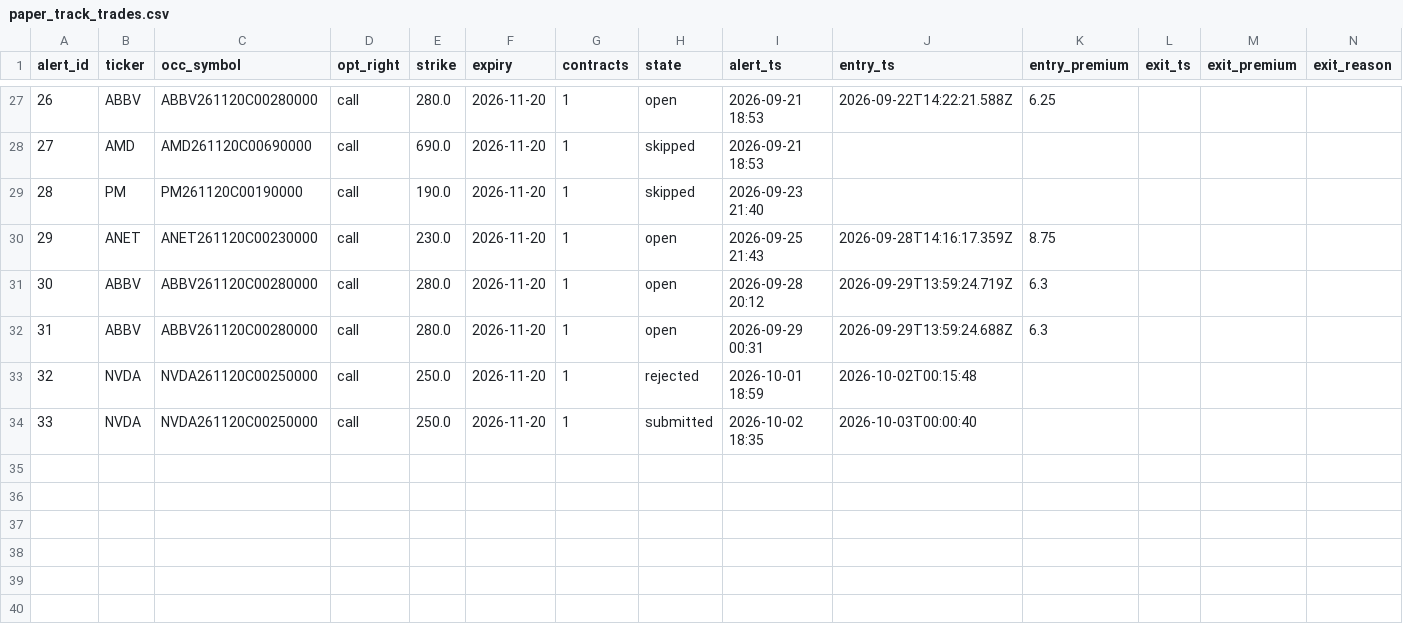
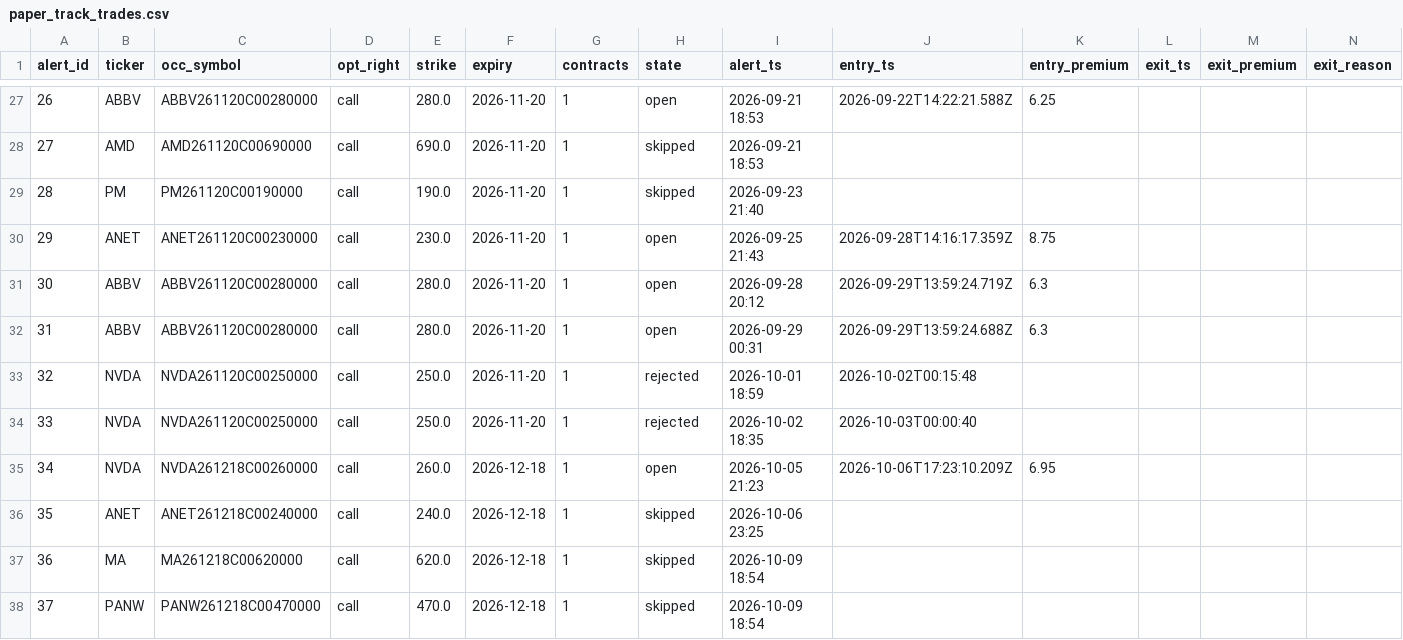
Before and after one commit to dcorbin07/valuation-tool, a CSV file: data_export/paper_track_trades.csv, drawn as a sheet; only a part is shown, gaps mark what is left out; rows hold the shown columns only; the diff covers the shown part only; the diff names each change by its address in the sheet, - before the commit and + after, or states it on an @@ line.

```diff
--- a/data_export/paper_track_trades.csv
+++ b/data_export/paper_track_trades.csv
-H34 (state): submitted
+H34 (state): rejected
+row 35: 34 | NVDA | NVDA261218C00260000 | call | 260.0 | 2026-12-18 | 1 | open | 2026-10-05 21:23 | 2026-10-06T17:23:10.209Z | 6.95
+row 36: 35 | ANET | ANET261218C00240000 | call | 240.0 | 2026-12-18 | 1 | skipped | 2026-10-06 23:25
+row 37: 36 | MA | MA261218C00620000 | call | 620.0 | 2026-12-18 | 1 | skipped | 2026-10-09 18:54
+row 38: 37 | PANW | PANW261218C00470000 | call | 470.0 | 2026-12-18 | 1 | skipped | 2026-10-09 18:54
```
Also changed, not shown: 4 added rows and 10 edited cells elsewhere in this file, data_export/paper_track_holdings.csv, data_export/paper_track_index.csv, 3 other files.
